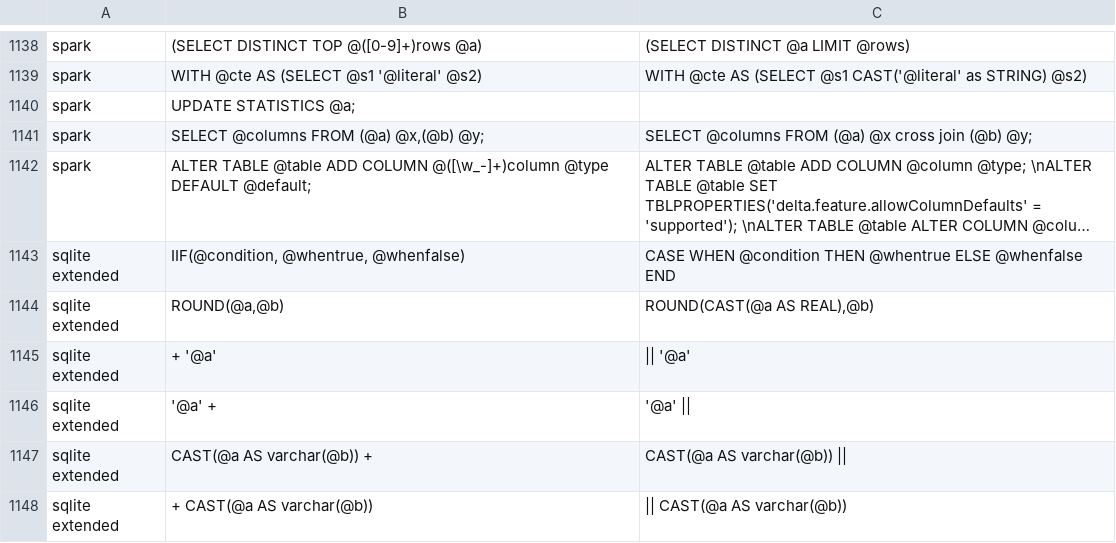
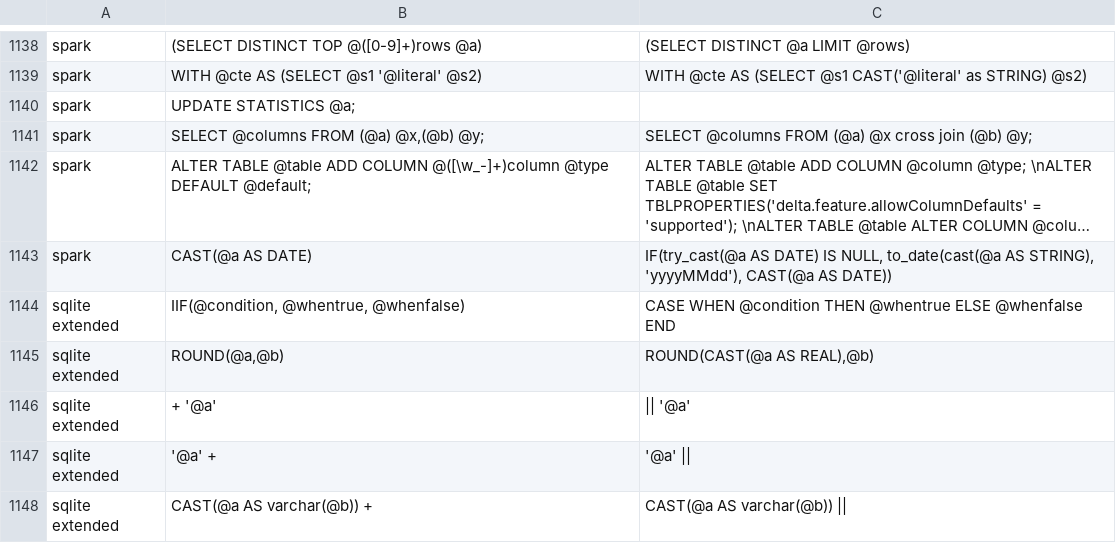
Before and after one commit to data2evidence/d2e-SqlRender, a CSV file: inst/csv/replacementPatterns.csv, drawn as a sheet; only a part is shown, gaps mark what is left out; the shorter side is filled out with more unchanged rows; long unchanged cells end in …; the diff names each change by its address in the sheet, - before the commit and + after, or states it on an @@ line.

Commit message:
Add DataBricks CAST for date translation

```diff
--- a/inst/csv/replacementPatterns.csv
+++ b/inst/csv/replacementPatterns.csv
+row 1143: spark | CAST(@a AS DATE) | IF(try_cast(@a AS DATE) IS NULL, to_date(cast(@a AS STRING), 'yyyyMMdd'), CAST(@a AS DATE))
```
Also changed, not shown: 1 other file.
